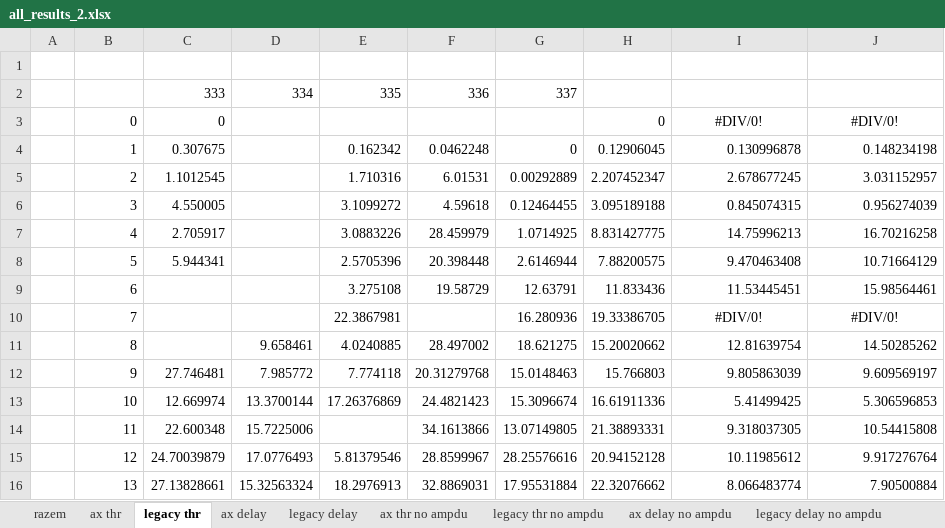
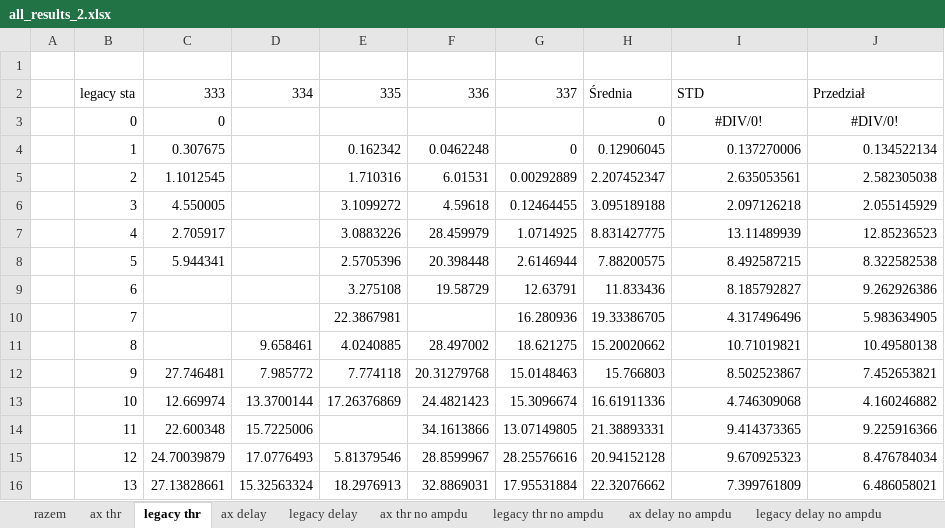
Before and after one commit to Kenndal/MS_project2, an Excel workbook: new_results/all_results_2.xlsx, sheet legacy thr, drawn as a sheet; only a part is shown; values as stored, in another font and other column widths than the file's, no borders; charts and pictures not drawn; the diff covers the shown part only; the diff names each change by its address in the sheet, - before the commit and + after, or states it on an @@ line.

```diff
--- a/new_results/all_results_2.xlsx (sheet legacy thr)
+++ b/new_results/all_results_2.xlsx (sheet legacy thr)
-B2: (empty)
+B2: legacy sta
-H2: (empty)
+H2: Średnia
-I2: (empty)
+I2: STD
-J2: (empty)
+J2: Przedział
-I4: 0.130996878
+I4: 0.137270006
-J4: 0.148234198
+J4: 0.134522134
-I5: 2.678677245
+I5: 2.635053561
-J5: 3.031152957
+J5: 2.582305038
-I6: 0.845074315
+I6: 2.097126218
-J6: 0.956274039
+J6: 2.055145929
-I7: 14.75996213
+I7: 13.11489939
-J7: 16.70216258
+J7: 12.85236523
-I8: 9.470463408
+I8: 8.492587215
-J8: 10.71664129
+J8: 8.322582538
-I9: 11.53445451
+I9: 8.185792827
-J9: 15.98564461
+J9: 9.262926386
-I10: #DIV/0!
+I10: 4.317496496
-I10:J10 alignment: center
+I10:J10 alignment: right
-J10: #DIV/0!
+J10: 5.983634905
-I11: 12.81639754
+I11: 10.71019821
-J11: 14.50285262
+J11: 10.49580138
-I12: 9.805863039
+I12: 8.502523867
-J12: 9.609569197
+J12: 7.452653821
-I13: 5.41499425
+I13: 4.746309068
-J13: 5.306596853
+J13: 4.160246882
-I14: 9.318037305
+I14: 9.414373365
-J14: 10.54415808
+J14: 9.225916366
-I15: 10.11985612
+I15: 9.670925323
-J15: 9.917276764
+J15: 8.476784034
-I16: 8.066483774
+I16: 7.399761809
-J16: 7.90500884
+J16: 6.486058021
```
Also changed, not shown: 12 edited cells elsewhere in this sheet, sheet RTS_CTS ax, sheet legacy thr no ampdu, sheet legacy delay, sheet ax thr, sheet ax delay, sheet legacy delay no ampdu, 2 more sheets, other sheet tabs, formulas that keep their value, charts or pictures, new_results/scenario2/RTS_CTS_21_legacy/results.xlsx, 13 other files.
